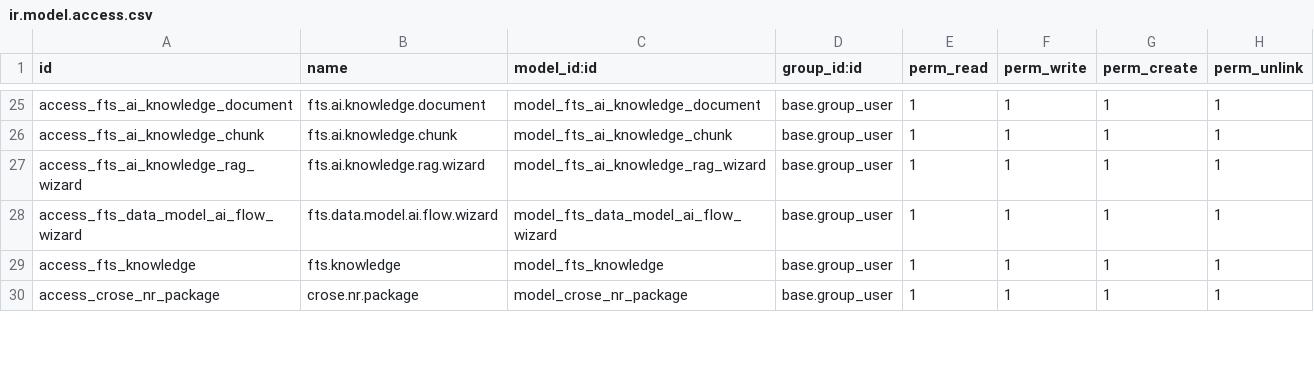
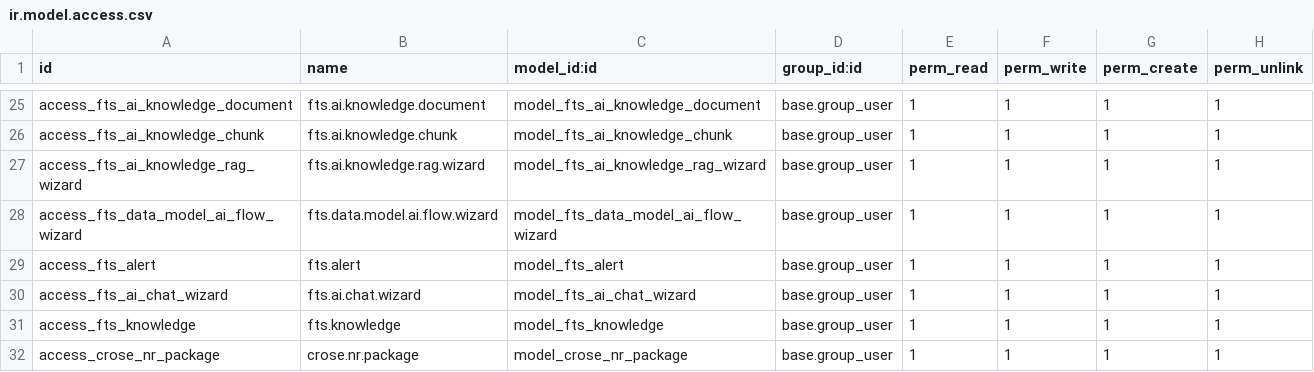
Before and after one commit to feitasIoT/CRose, a CSV file: crose/feitas_iot/security/ir.model.access.csv, drawn as a sheet; only a part is shown, gaps mark what is left out.

```diff
--- a/crose/feitas_iot/security/ir.model.access.csv
+++ b/crose/feitas_iot/security/ir.model.access.csv
@@ -28,2 +28,4 @@ access_fts_ai_knowledge_rag_wizard,fts.ai.knowledge.rag.wizard,model_fts_ai_know
 access_fts_data_model_ai_flow_wizard,fts.data.model.ai.flow.wizard,model_fts_data_model_ai_flow_wizard,base.group_user,1,1,1,1
+access_fts_alert,fts.alert,model_fts_alert,base.group_user,1,1,1,1
+access_fts_ai_chat_wizard,fts.ai.chat.wizard,model_fts_ai_chat_wizard,base.group_user,1,1,1,1
 access_fts_knowledge,fts.knowledge,model_fts_knowledge,base.group_user,1,1,1,1
```
Also changed, not shown: 12 other files.
